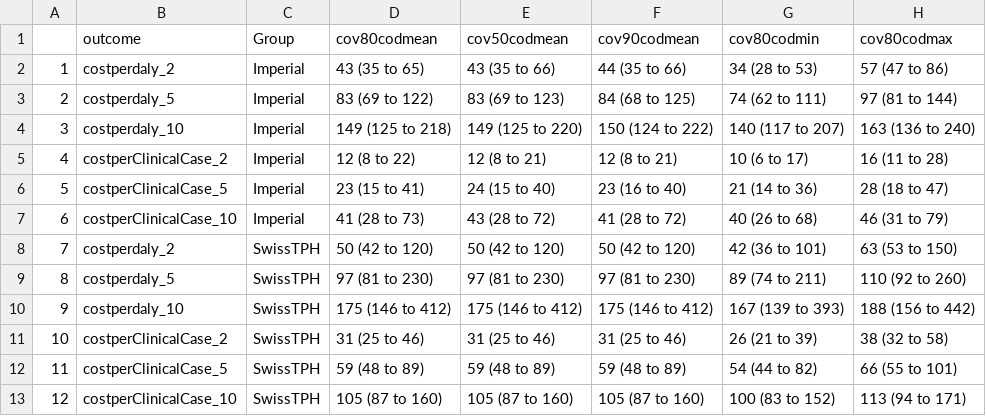
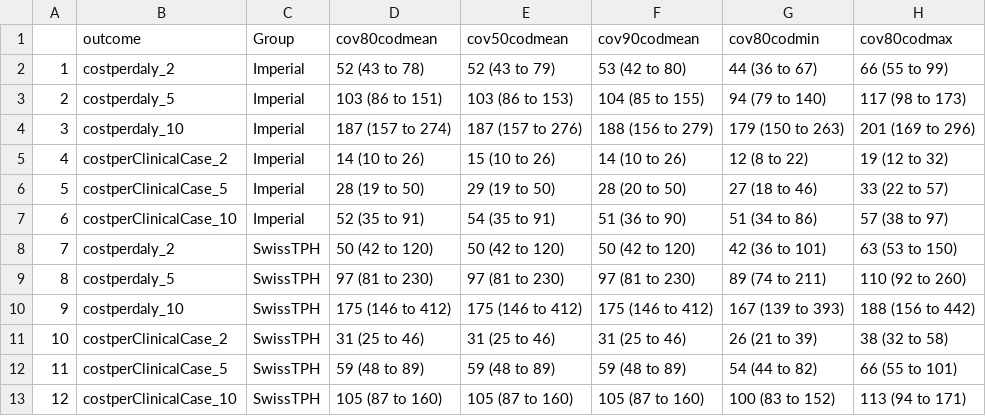
Before and after one commit to mrc-ide/rtss_impact_cea_2021, a CSV file: analysis/combined_output/cea_comparsion.csv, drawn as a sheet.

```diff
--- a/analysis/combined_output/cea_comparsion.csv
+++ b/analysis/combined_output/cea_comparsion.csv
@@ -1,8 +1,8 @@
 "","outcome","Group","cov80codmean","cov50codmean","cov90codmean","cov80codmin","cov80codmax"
-"1","costperdaly_2","Imperial","43 (35 to 65)","43 (35 to 66)","44 (35 to 66)","34 (28 to 53)","57 (47 to 86)"
-"2","costperdaly_5","Imperial","83 (69 to 122)","83 (69 to 123)","84 (68 to 125)","74 (62 to 111)","97 (81 to 144)"
-"3","costperdaly_10","Imperial","149 (125 to 218)","149 (125 to 220)","150 (124 to 222)","140 (117 to 207)","163 (136 to 240)"
-"4","costperClinicalCase_2","Imperial","12 (8 to 22)","12 (8 to 21)","12 (8 to 21)","10 (6 to 17)","16 (11 to 28)"
-"5","costperClinicalCase_5","Imperial","23 (15 to 41)","24 (15 to 40)","23 (16 to 40)","21 (14 to 36)","28 (18 to 47)"
-"6","costperClinicalCase_10","Imperial","41 (28 to 73)","43 (28 to 72)","41 (28 to 72)","40 (26 to 68)","46 (31 to 79)"
+"1","costperdaly_2","Imperial","52 (43 to 78)","52 (43 to 79)","53 (42 to 80)","44 (36 to 67)","66 (55 to 99)"
+"2","costperdaly_5","Imperial","103 (86 to 151)","103 (86 to 153)","104 (85 to 155)","94 (79 to 140)","117 (98 to 173)"
+"3","costperdaly_10","Imperial","187 (157 to 274)","187 (157 to 276)","188 (156 to 279)","179 (150 to 263)","201 (169 to 296)"
+"4","costperClinicalCase_2","Imperial","14 (10 to 26)","15 (10 to 26)","14 (10 to 26)","12 (8 to 22)","19 (12 to 32)"
+"5","costperClinicalCase_5","Imperial","28 (19 to 50)","29 (19 to 50)","28 (20 to 50)","27 (18 to 46)","33 (22 to 57)"
+"6","costperClinicalCase_10","Imperial","52 (35 to 91)","54 (35 to 91)","51 (36 to 90)","51 (34 to 86)","57 (38 to 97)"
 "7","costperdaly_2","SwissTPH","50 (42 to 120)","50 (42 to 120)","50 (42 to 120)","42 (36 to 101)","63 (53 to 150)"
```
Also changed, not shown: analysis/combined_output/main_table.csv, analysis/combined_output/main_table_high_coverage.csv, 11 other files.
